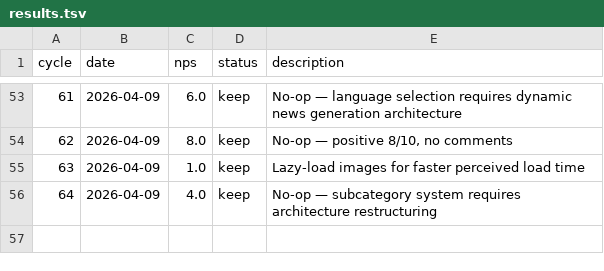
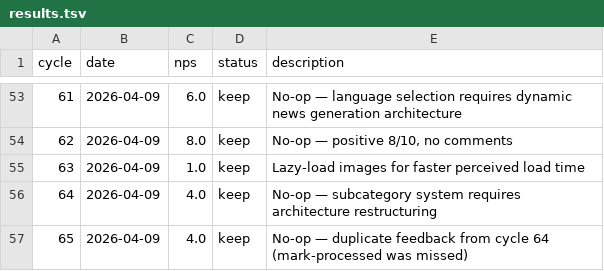
Before and after one commit to fabriciobloisi/AutoPMF, a TSV file: results.tsv, drawn as a sheet; only a part is shown, gaps mark what is left out.

Commit message:
AutoLoop cycle 65: update logs

```diff
--- a/results.tsv
+++ b/results.tsv
@@ -56 +56,2 @@ cycle	date	nps	status	description
 64	2026-04-09	4.0	keep	No-op — subcategory system requires architecture restructuring
+65	2026-04-09	4.0	keep	No-op — duplicate feedback from cycle 64 (mark-processed was missed)
```
Also changed, not shown: 2 other files.
